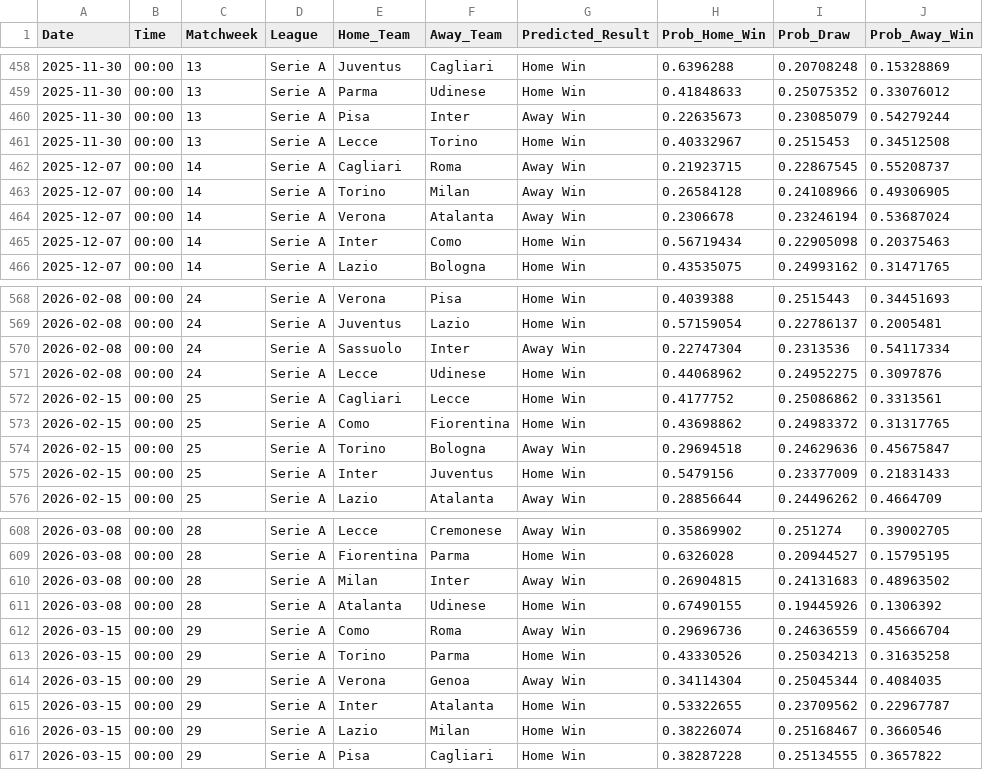
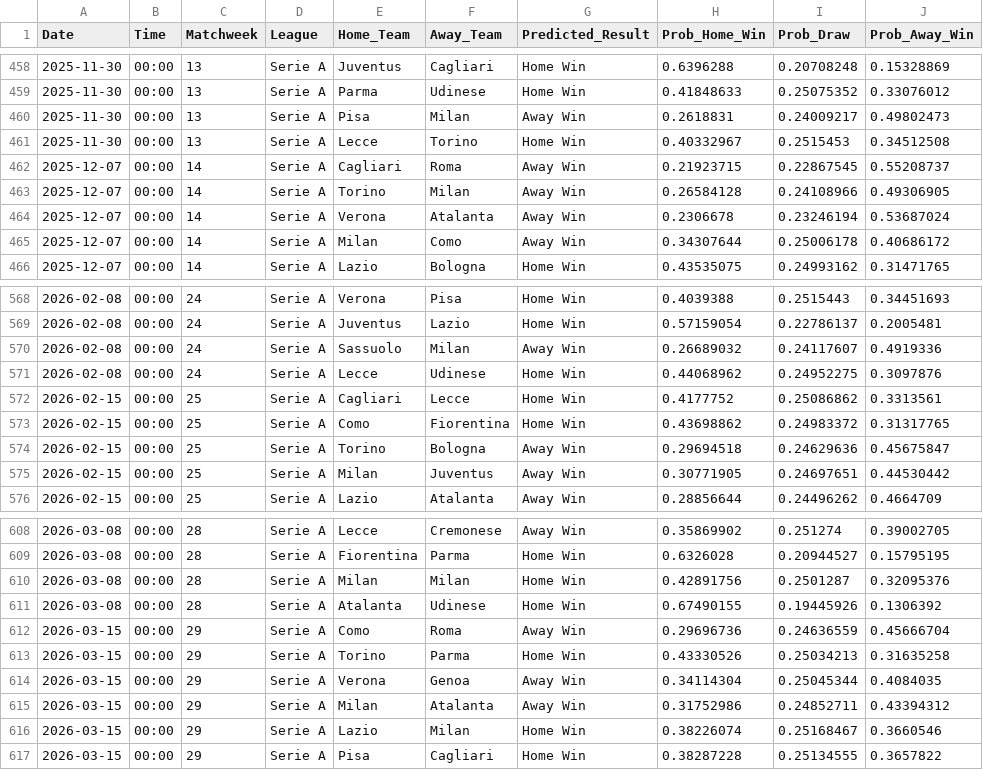
Before and after one commit to tl0375/PredictingFootballMatchesWorkflow, a CSV file: Results.csv, drawn as a sheet; only a part is shown, gaps mark what is left out; the diff covers the shown part only.

```diff
--- a/Results.csv
+++ b/Results.csv
@@ -459,3 +459,3 @@ Date,Time,Matchweek,League,Home_Team,Away_Team,Predicted_Result,Prob_Home_Win,Pr
 2025-11-30,00:00,13,Serie A,Parma,Udinese,Home Win,0.41848633,0.25075352,0.33076012
-2025-11-30,00:00,13,Serie A,Pisa,Inter,Away Win,0.22635673,0.23085079,0.54279244
+2025-11-30,00:00,13,Serie A,Pisa,Milan,Away Win,0.2618831,0.24009217,0.49802473
 2025-11-30,00:00,13,Serie A,Lecce,Torino,Home Win,0.40332967,0.2515453,0.34512508
@@ -464,3 +464,3 @@ Date,Time,Matchweek,League,Home_Team,Away_Team,Predicted_Result,Prob_Home_Win,Pr
 2025-12-07,00:00,14,Serie A,Verona,Atalanta,Away Win,0.2306678,0.23246194,0.53687024
-2025-12-07,00:00,14,Serie A,Inter,Como,Home Win,0.56719434,0.22905098,0.20375463
+2025-12-07,00:00,14,Serie A,Milan,Como,Away Win,0.34307644,0.25006178,0.40686172
 2025-12-07,00:00,14,Serie A,Lazio,Bologna,Home Win,0.43535075,0.24993162,0.31471765
@@ -569,3 +569,3 @@ Date,Time,Matchweek,League,Home_Team,Away_Team,Predicted_Result,Prob_Home_Win,Pr
 2026-02-08,00:00,24,Serie A,Juventus,Lazio,Home Win,0.57159054,0.22786137,0.2005481
-2026-02-08,00:00,24,Serie A,Sassuolo,Inter,Away Win,0.22747304,0.2313536,0.54117334
+2026-02-08,00:00,24,Serie A,Sassuolo,Milan,Away Win,0.26689032,0.24117607,0.4919336
 2026-02-08,00:00,24,Serie A,Lecce,Udinese,Home Win,0.44068962,0.24952275,0.3097876
@@ -574,3 +574,3 @@ Date,Time,Matchweek,League,Home_Team,Away_Team,Predicted_Result,Prob_Home_Win,Pr
 2026-02-15,00:00,25,Serie A,Torino,Bologna,Away Win,0.29694518,0.24629636,0.45675847
-2026-02-15,00:00,25,Serie A,Inter,Juventus,Home Win,0.5479156,0.23377009,0.21831433
+2026-02-15,00:00,25,Serie A,Milan,Juventus,Away Win,0.30771905,0.24697651,0.44530442
 2026-02-15,00:00,25,Serie A,Lazio,Atalanta,Away Win,0.28856644,0.24496262,0.4664709
@@ -609,3 +609,3 @@ Date,Time,Matchweek,League,Home_Team,Away_Team,Predicted_Result,Prob_Home_Win,Pr
 2026-03-08,00:00,28,Serie A,Fiorentina,Parma,Home Win,0.6326028,0.20944527,0.15795195
-2026-03-08,00:00,28,Serie A,Milan,Inter,Away Win,0.26904815,0.24131683,0.48963502
+2026-03-08,00:00,28,Serie A,Milan,Milan,Home Win,0.42891756,0.2501287,0.32095376
 2026-03-08,00:00,28,Serie A,Atalanta,Udinese,Home Win,0.67490155,0.19445926,0.1306392
@@ -614,3 +614,3 @@ Date,Time,Matchweek,League,Home_Team,Away_Team,Predicted_Result,Prob_Home_Win,Pr
 2026-03-15,00:00,29,Serie A,Verona,Genoa,Away Win,0.34114304,0.25045344,0.4084035
-2026-03-15,00:00,29,Serie A,Inter,Atalanta,Home Win,0.53322655,0.23709562,0.22967787
+2026-03-15,00:00,29,Serie A,Milan,Atalanta,Away Win,0.31752986,0.24852711,0.43394312
 2026-03-15,00:00,29,Serie A,Lazio,Milan,Home Win,0.38226074,0.25168467,0.3660546
```
Also changed, not shown: 127 edited cells elsewhere in this file, 1 other file.
